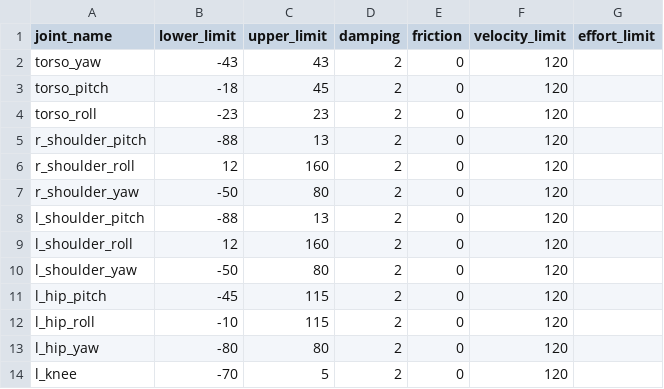
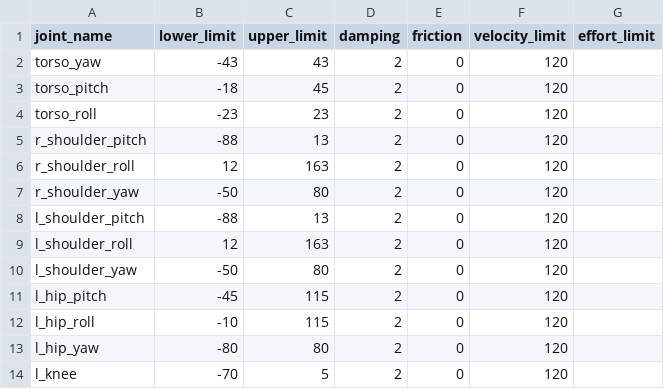
Before and after one commit to robotology/icub-models-generator, a CSV file: simmechanics/data/icub3/ICUB_3_joint_all_parameters.csv, drawn as a sheet; only a part is shown.

```diff
--- a/simmechanics/data/icub3/ICUB_3_joint_all_parameters.csv
+++ b/simmechanics/data/icub3/ICUB_3_joint_all_parameters.csv
@@ -5,6 +5,6 @@ torso_roll,-23,23,2,0,120,
 r_shoulder_pitch,-88,13,2,0,120,
-r_shoulder_roll,12,160,2,0,120,
+r_shoulder_roll,12,163,2,0,120,
 r_shoulder_yaw,-50,80,2,0,120,
 l_shoulder_pitch,-88,13,2,0,120,
-l_shoulder_roll,12,160,2,0,120,
+l_shoulder_roll,12,163,2,0,120,
 l_shoulder_yaw,-50,80,2,0,120,
```
Also changed, not shown: 5 other files.
